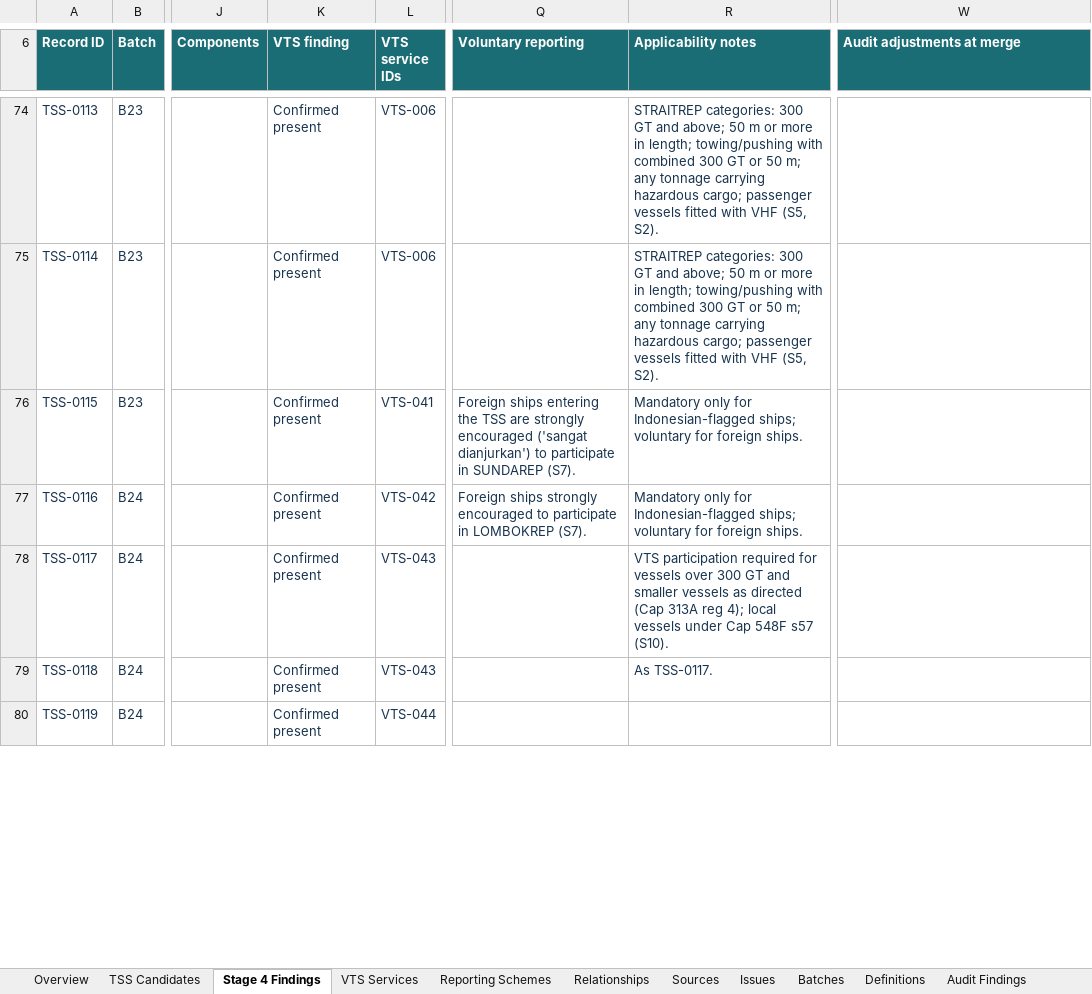
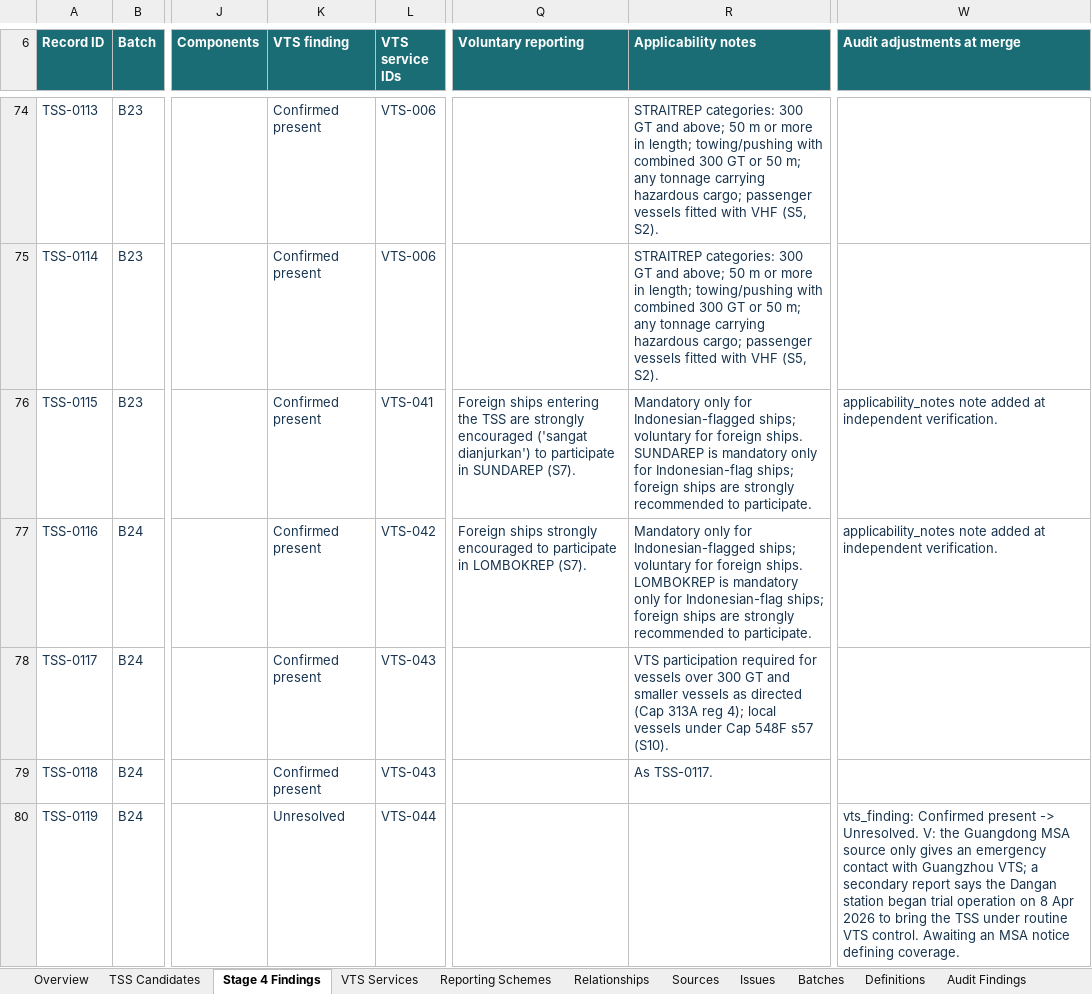
Before and after one commit to GerardP515/Global-VTS, an Excel workbook: data/current/Global_VTS_Inventory_v0_3.xlsx, sheet Stage 4 Findings, drawn as a sheet; only a part is shown, gaps mark what is left out; values as stored, in another font and other column widths than the file's, no borders; table styles not drawn; the diff covers the shown part only; the diff names each change by its address in the sheet, - before the commit and + after, or states it on an @@ line.

```diff
--- a/data/current/Global_VTS_Inventory_v0_3.xlsx (sheet Stage 4 Findings)
+++ b/data/current/Global_VTS_Inventory_v0_3.xlsx (sheet Stage 4 Findings)
-R76 (Applicability notes): …foreign ships.
+R76 (Applicability notes): …foreign ships. SUNDAREP is mandatory only for Indonesian-flag ships; foreign ships are strongly recommended to participate.
-W76:W77 (Audit adjustments at merge): (empty)
+W76:W77 (Audit adjustments at merge): applicability_notes note added at independent verification.
-R77 (Applicability notes): …foreign ships.
+R77 (Applicability notes): …foreign ships. LOMBOKREP is mandatory only for Indonesian-flag ships; foreign ships are strongly recommended to participate.
-K80 (VTS finding): Confirmed present
+K80 (VTS finding): Unresolved
-W80 (Audit adjustments at merge): (empty)
+W80 (Audit adjustments at merge): vts_finding: Confirmed present -> Unresolved. V: the Guangdong MSA source only gives an emergency contact with Guangzhou VTS; a secondary report says the Dangan station began trial operation on 8 Apr 2026 to bring the TSS under routine VTS control. Awaiting an MSA notice defining coverage.
```
Also changed, not shown: 37 edited cells elsewhere in this sheet, sheet Relationships, sheet TSS Candidates, sheet TSS Components, sheet VTS Services, sheet Reporting Schemes, 14 other files.
